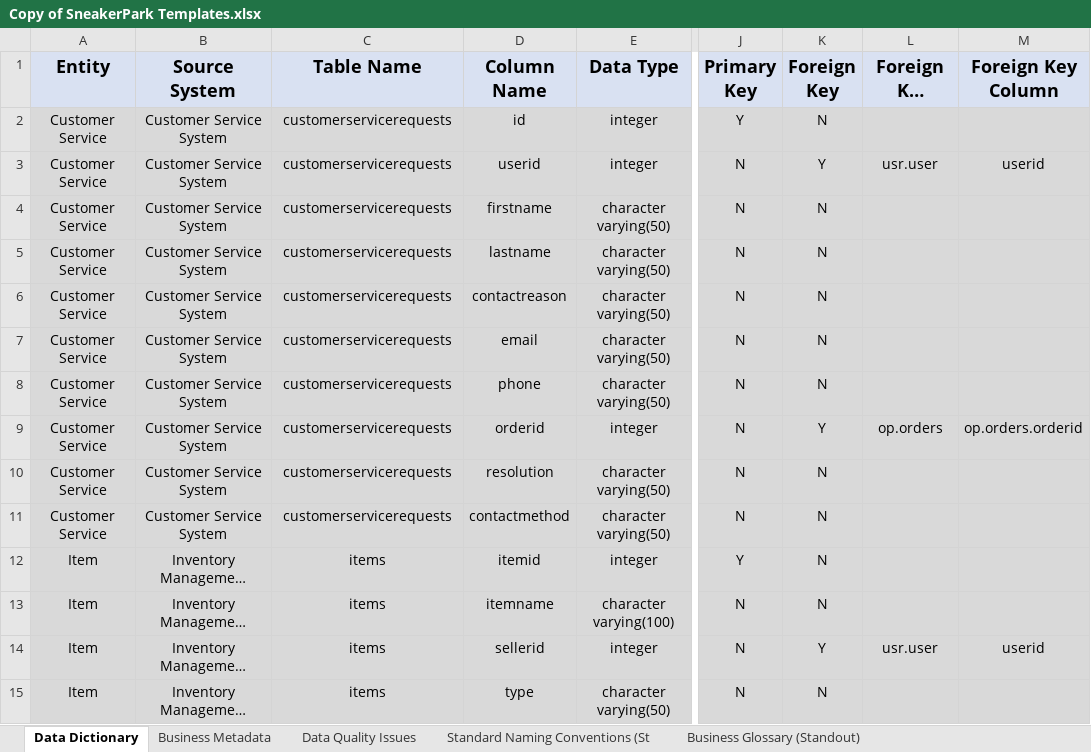
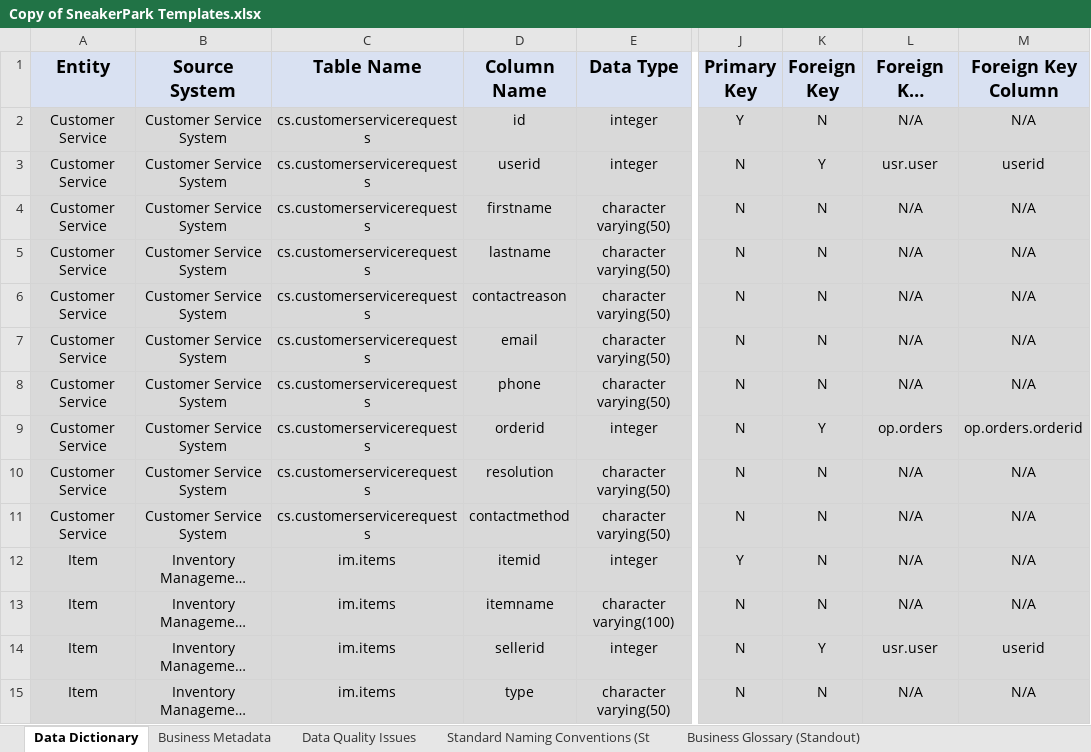
Before and after one commit to Polyhistor/Sneaker-Park-Data-Governance-Project, an Excel workbook: Copy of SneakerPark Templates.xlsx, sheet Data Dictionary, drawn as a sheet; only a part is shown, gaps mark what is left out; long unchanged cells end in …; values as stored, in another font and other column widths than the file's, no borders; the diff covers the shown part only; the diff names each change by its address in the sheet, - before the commit and + after, or states it on an @@ line.

```diff
--- a/Copy of SneakerPark Templates.xlsx (sheet Data Dictionary)
+++ b/Copy of SneakerPark Templates.xlsx (sheet Data Dictionary)
-C2:C11 (Table Name): customerservicerequests
+C2:C11 (Table Name): cs.customerservicerequests
-L2 (Foreign Key Table): (empty)
+L2 (Foreign Key Table): N/A
-M2 (Foreign Key Column): (empty)
+M2 (Foreign Key Column): N/A
-L4:L8 (Foreign Key Table): (empty)
+L4:L8 (Foreign Key Table): N/A
-M4:M8 (Foreign Key Column): (empty)
+M4:M8 (Foreign Key Column): N/A
-L10:L13 (Foreign Key Table): (empty)
+L10:L13 (Foreign Key Table): N/A
-M10:M13 (Foreign Key Column): (empty)
+M10:M13 (Foreign Key Column): N/A
-C12:C15 (Table Name): items
+C12:C15 (Table Name): im.items
-L15 (Foreign Key Table): (empty)
+L15 (Foreign Key Table): N/A
-M15 (Foreign Key Column): (empty)
+M15 (Foreign Key Column): N/A
```
Also changed, not shown: 131 edited cells elsewhere in this sheet, 3 other files.
